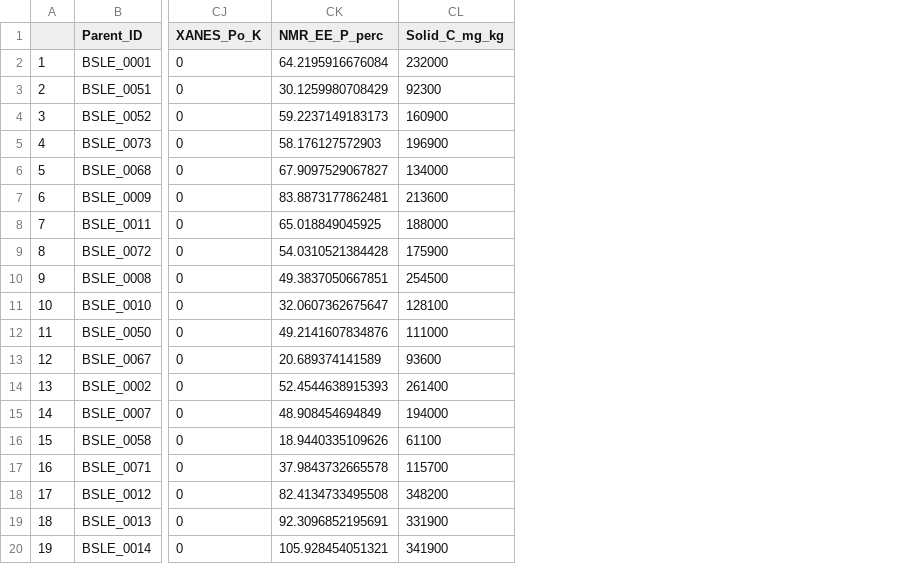
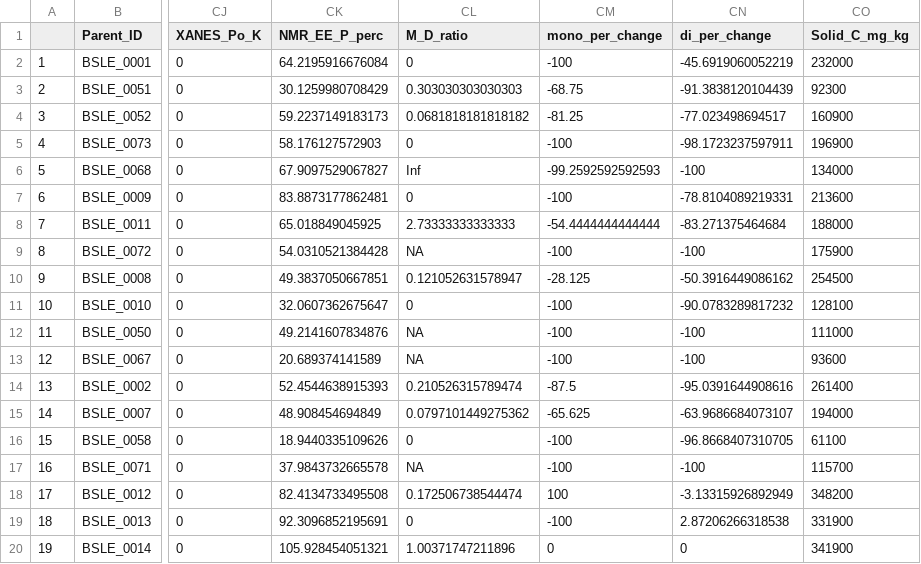
Before and after one commit to river-corridors-sfa/rcsfa-RC3-BSLE_P, a CSV file: data/data_solids.csv, drawn as a sheet; only a part is shown, gaps mark what is left out; the diff names each change by its address in the sheet, - before the commit and + after, or states it on an @@ line.

```diff
--- a/data/data_solids.csv
+++ b/data/data_solids.csv
+column CL (M_D_ratio), rows 2-20: 0 | 0.303030303030303 | 0.0681818181818182 | 0 | Inf | 0 | 2.73333333333333 | NA | 0.121052631578947 | 0 | NA | NA | 0.210526315789474 | 0.0797101449275362 | 0 | NA | 0.172506738544474 | 0 | 1.00371747211896
+column CM (mono_per_change), rows 2-20: -100 | -68.75 | -81.25 | -100 | -99.2592592592593 | -100 | -54.4444444444444 | -100 | -28.125 | -100 | -100 | -100 | -87.5 | -65.625 | -100 | -100 | 100 | -100 | 0
+column CN (di_per_change), rows 2-20: -45.6919060052219 | -91.3838120104439 | -77.023498694517 | -98.1723237597911 | -100 | -78.8104089219331 | -83.271375464684 | -100 | -50.3916449086162 | -90.0783289817232 | -100 | -100 | -95.0391644908616 | -63.9686684073107 | -96.8668407310705 | -100 | -3.13315926892949 | 2.87206266318538 | 0
```
Also changed, not shown: data/summary_solids_conc.csv, 26 other files.
